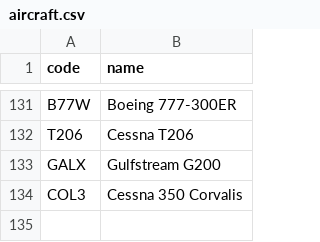
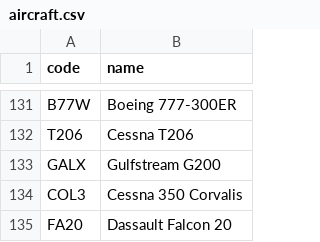
Before and after one commit to kds54/MMM-Planefinder, a CSV file: aircraft.csv, drawn as a sheet; only a part is shown, gaps mark what is left out; the diff names each change by its address in the sheet, - before the commit and + after, or states it on an @@ line.

Commit message:
Update aircraft.csv

```diff
--- a/aircraft.csv
+++ b/aircraft.csv
+row 135: FA20 | Dassault Falcon 20
```
